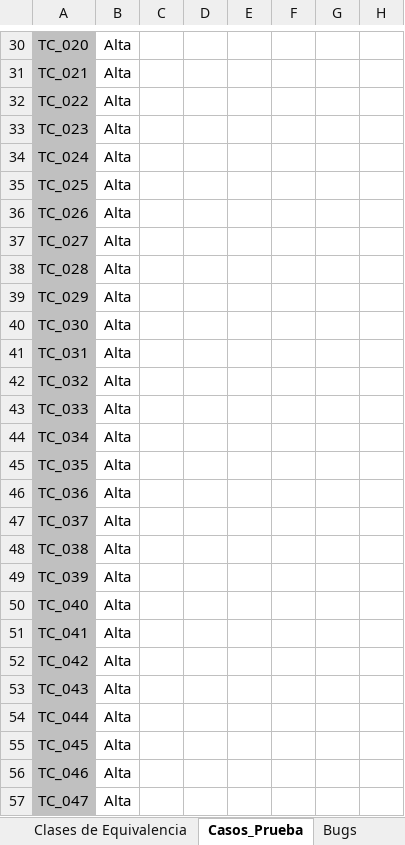
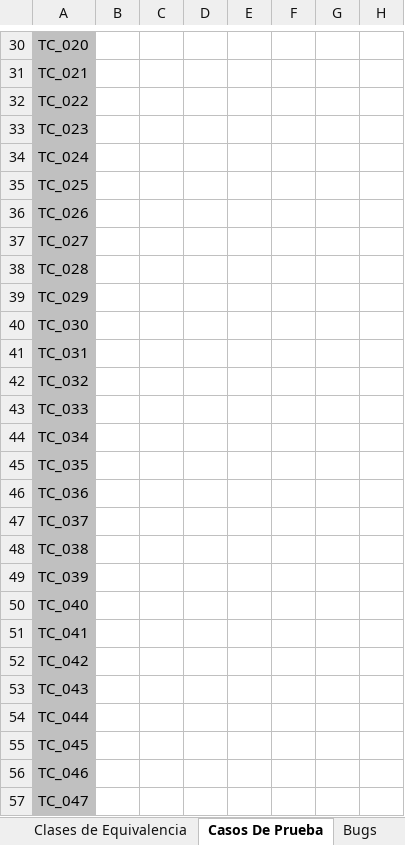
Before and after one commit to juantargon/ISW_G9, an Excel workbook: Practico/Trabajos Practicos/TP12/TP12_CasosDePrueba.xlsx, sheet Casos De Prueba, drawn as a sheet; only a part is shown, gaps mark what is left out; values as stored, in another font and other column widths than the file's, no borders; conditional formats not drawn; the diff covers the shown part only; the diff names each change by its address in the sheet, - before the commit and + after, or states it on an @@ line.

```diff
--- a/Practico/Trabajos Practicos/TP12/TP12_CasosDePrueba.xlsx (sheet Casos De Prueba)
+++ b/Practico/Trabajos Practicos/TP12/TP12_CasosDePrueba.xlsx (sheet Casos De Prueba)
-sheet tab: Casos_Prueba
+sheet tab: Casos De Prueba
-B30:B57: Alta
+B30:B57: (empty)
```
Also changed, not shown: 53 edited cells, cell formats and merged cells elsewhere in this sheet, sheet Clases de Equivalencia, sheet Bugs, 2 other files.
